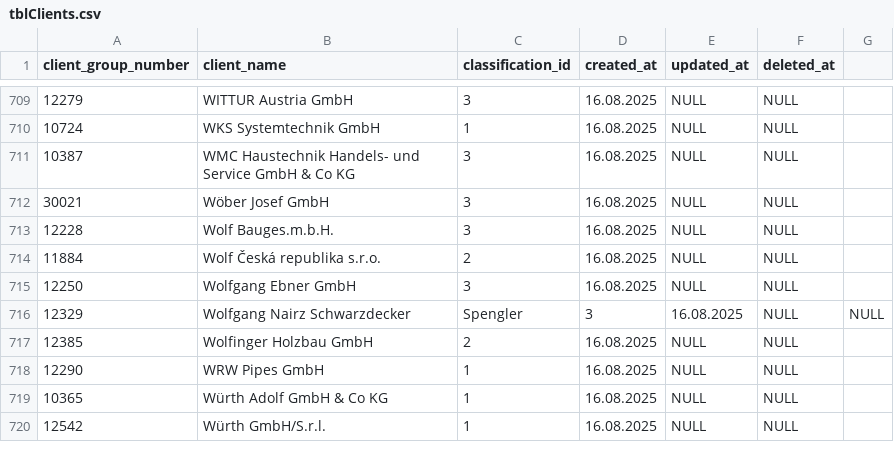
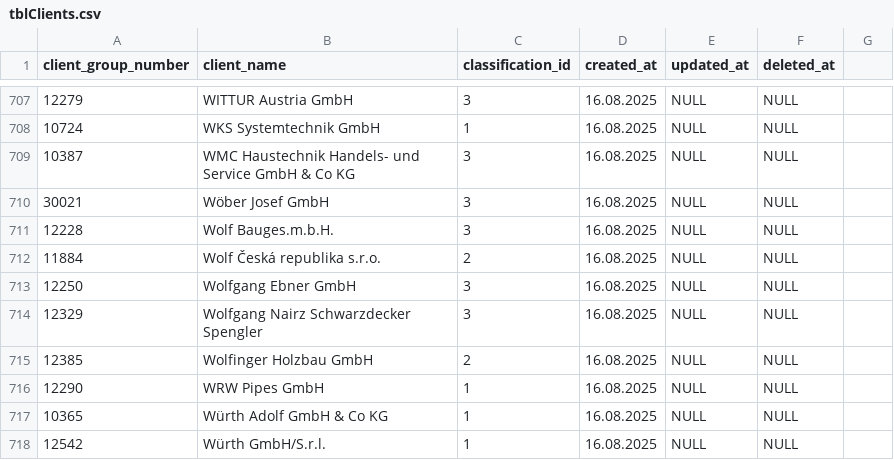
Before and after one commit to jfmarkan/SalesSystem, a CSV file: backend/database/seeders/data/tblClients.csv, drawn as a sheet; only a part is shown, gaps mark what is left out; the diff covers the shown part only.

```diff
--- a/backend/database/seeders/data/tblClients.csv
+++ b/backend/database/seeders/data/tblClients.csv
@@ -715,3 +713,3 @@
 12250,Wolfgang Ebner GmbH,3,16.08.2025,NULL,NULL
-12329,Wolfgang Nairz Schwarzdecker, Spengler,3,16.08.2025,NULL,NULL
+12329,Wolfgang Nairz Schwarzdecker Spengler,3,16.08.2025,NULL,NULL
 12385,Wolfinger Holzbau GmbH,2,16.08.2025,NULL,NULL
```
Also changed, not shown: 2 removed rows and 20 edited cells elsewhere in this file.
